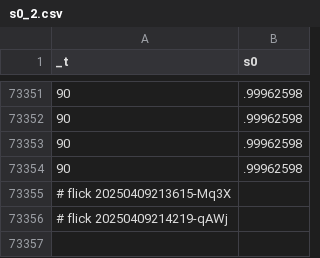
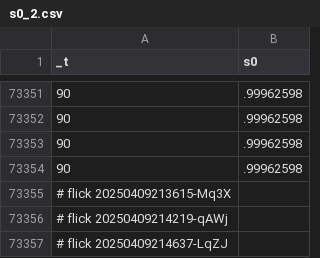
Before and after one commit to abikesa/mole, a CSV file: kitabo/ensi/ukubona/donorcase/test2/assets/csv/s0_2.csv, drawn as a sheet; only a part is shown, gaps mark what is left out; the diff names each change by its address in the sheet, - before the commit and + after, or states it on an @@ line.

Commit message:
kitabo/ensi/ukubona/donorcase/test2/assets/csv/s0_2.csv

```diff
--- a/kitabo/ensi/ukubona/donorcase/test2/assets/csv/s0_2.csv
+++ b/kitabo/ensi/ukubona/donorcase/test2/assets/csv/s0_2.csv
+row 73357: # flick 20250409214637-LqZJ
```
